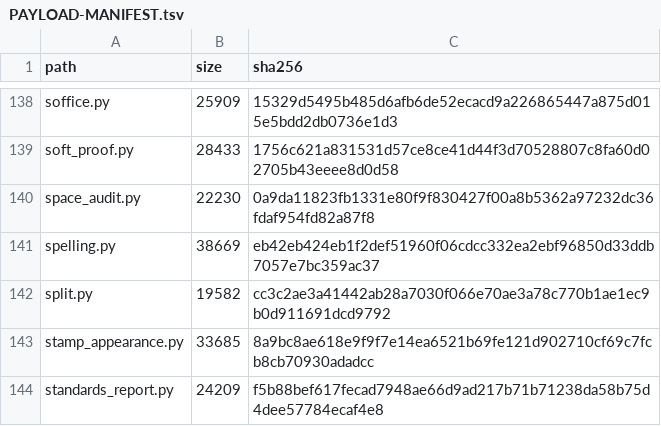
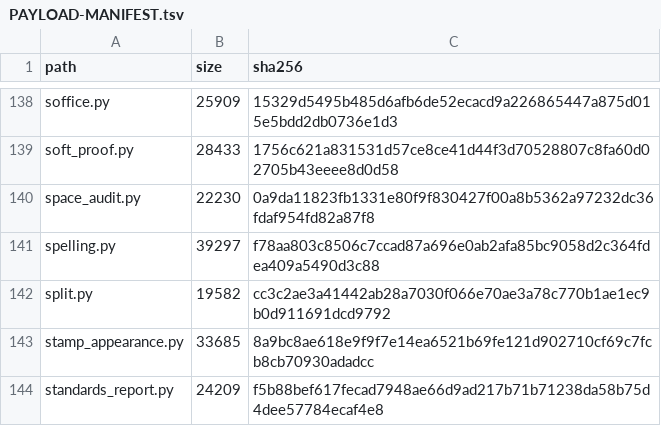
Before and after one commit to jasonulbright/Spectra-PDF, a TSV file: src/engine/PAYLOAD-MANIFEST.tsv, drawn as a sheet; only a part is shown, gaps mark what is left out.

```diff
--- a/src/engine/PAYLOAD-MANIFEST.tsv
+++ b/src/engine/PAYLOAD-MANIFEST.tsv
@@ -140,3 +140,3 @@ soft_proof.py	28433	1756c621a831531d57ce8ce41d44f3d70528807c8fa60d02705b43eeee8d
 space_audit.py	22230	0a9da11823fb1331e80f9f830427f00a8b5362a97232dc36fdaf954fd82a87f8
-spelling.py	38669	eb42eb424eb1f2def51960f06cdcc332ea2ebf96850d33ddb7057e7bc359ac37
+spelling.py	39297	f78aa803c8506c7ccad87a696e0ab2afa85bc9058d2c364fdea409a5490d3c88
 split.py	19582	cc3c2ae3a41442ab28a7030f066e70ae3a78c770b1ae1ec9b0d911691dcd9792
```
Also changed, not shown: 2 other files.
